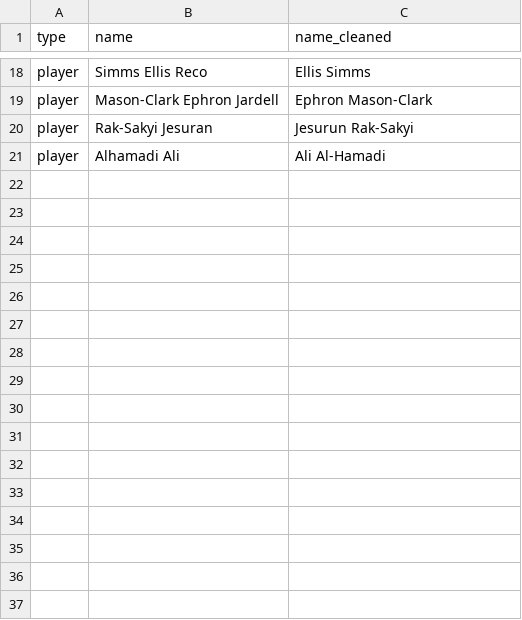
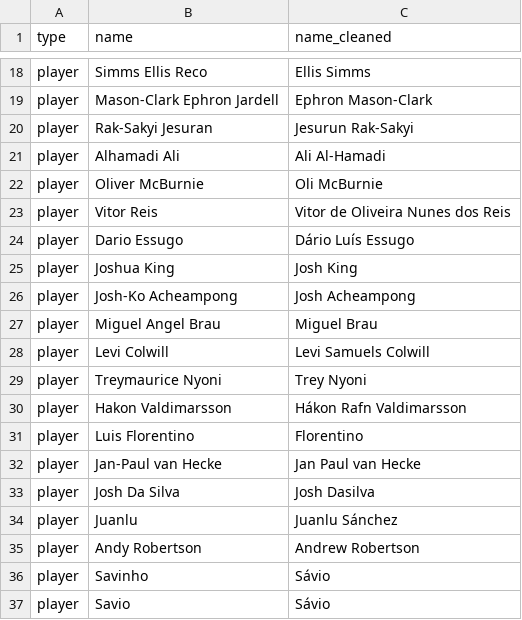
Before and after one commit to tyronecragg/fantasy-football, a CSV file: inputs/bet365_name_mappings.csv, drawn as a sheet; only a part is shown, gaps mark what is left out; the diff names each change by its address in the sheet, - before the commit and + after, or states it on an @@ line.

```diff
--- a/inputs/bet365_name_mappings.csv
+++ b/inputs/bet365_name_mappings.csv
+row 22: player | Oliver McBurnie | Oli McBurnie
+row 23: player | Vitor Reis | Vitor de Oliveira Nunes dos Reis
+row 24: player | Dario Essugo | Dário Luís Essugo
+row 25: player | Joshua King | Josh King
+row 26: player | Josh-Ko Acheampong | Josh Acheampong
+row 27: player | Miguel Angel Brau | Miguel Brau
+row 28: player | Levi Colwill | Levi Samuels Colwill
+row 29: player | Treymaurice Nyoni | Trey Nyoni
+row 30: player | Hakon Valdimarsson | Hákon Rafn Valdimarsson
+row 31: player | Luis Florentino | Florentino
+row 32: player | Jan-Paul van Hecke | Jan Paul van Hecke
+row 33: player | Josh Da Silva | Josh Dasilva
+row 34: player | Juanlu | Juanlu Sánchez
+row 35: player | Andy Robertson | Andrew Robertson
+row 36: player | Savinho | Sávio
+row 37: player | Savio | Sávio
```
Also changed, not shown: inputs/fallback_factors.csv, inputs/gw_teams.csv, 49 other files.
